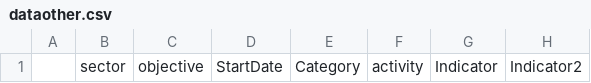
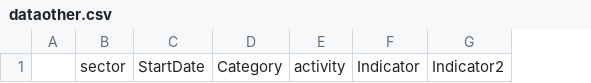
Before and after one commit to unhcr-jordan/sector, a CSV file: 2015/wash/dataother.csv, drawn as a sheet; only a part is shown; the diff names each change by its address in the sheet, - before the commit and + after, or states it on an @@ line.

Commit message:
March Data

```diff
--- a/2015/wash/dataother.csv
+++ b/2015/wash/dataother.csv
-column C, row 1: objective
```
Also changed, not shown: 17 other files.
